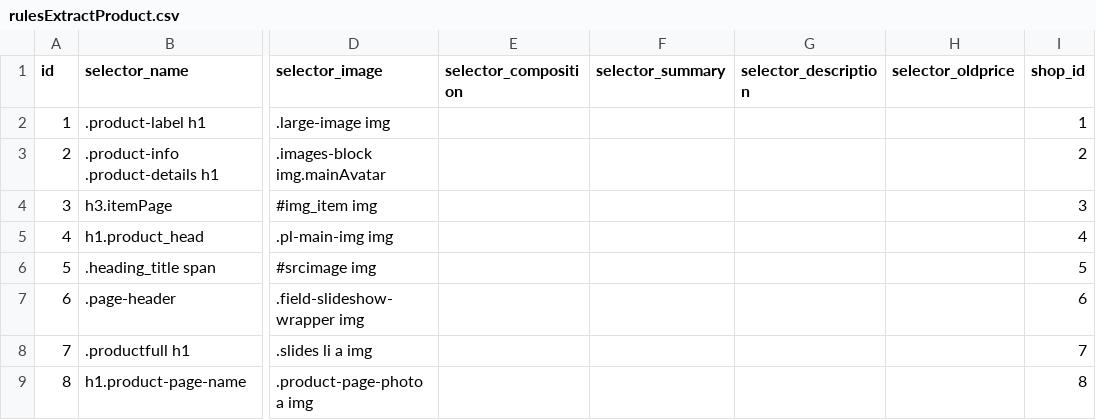
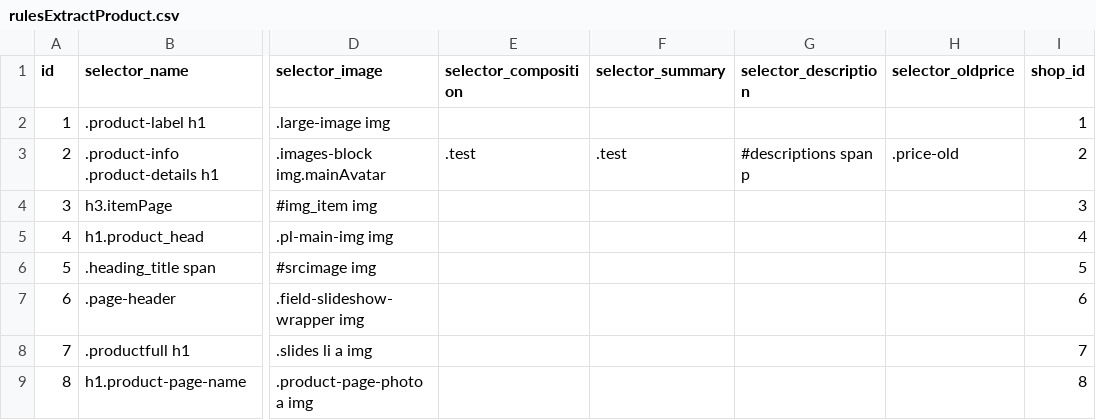
Before and after one commit to Topolev/sitnitsa-bigcity-parcer, a CSV file: src/main/resources/config/liquibase/rulesExtractProduct.csv, drawn as a sheet; only a part is shown, gaps mark what is left out; the diff names each change by its address in the sheet, - before the commit and + after, or states it on an @@ line.

```diff
--- a/src/main/resources/config/liquibase/rulesExtractProduct.csv
+++ b/src/main/resources/config/liquibase/rulesExtractProduct.csv
-E3 (selector_composition): (empty)
+E3 (selector_composition): .test
-F3 (selector_summary): (empty)
+F3 (selector_summary): .test
-G3 (selector_description): (empty)
+G3 (selector_description): #descriptions span p
-H3 (selector_oldprice): (empty)
+H3 (selector_oldprice): .price-old
```
Also changed, not shown: src/main/resources/config/liquibase/ruleExtractCategories.csv, src/main/resources/config/liquibase/shops.csv, 19 other files.
